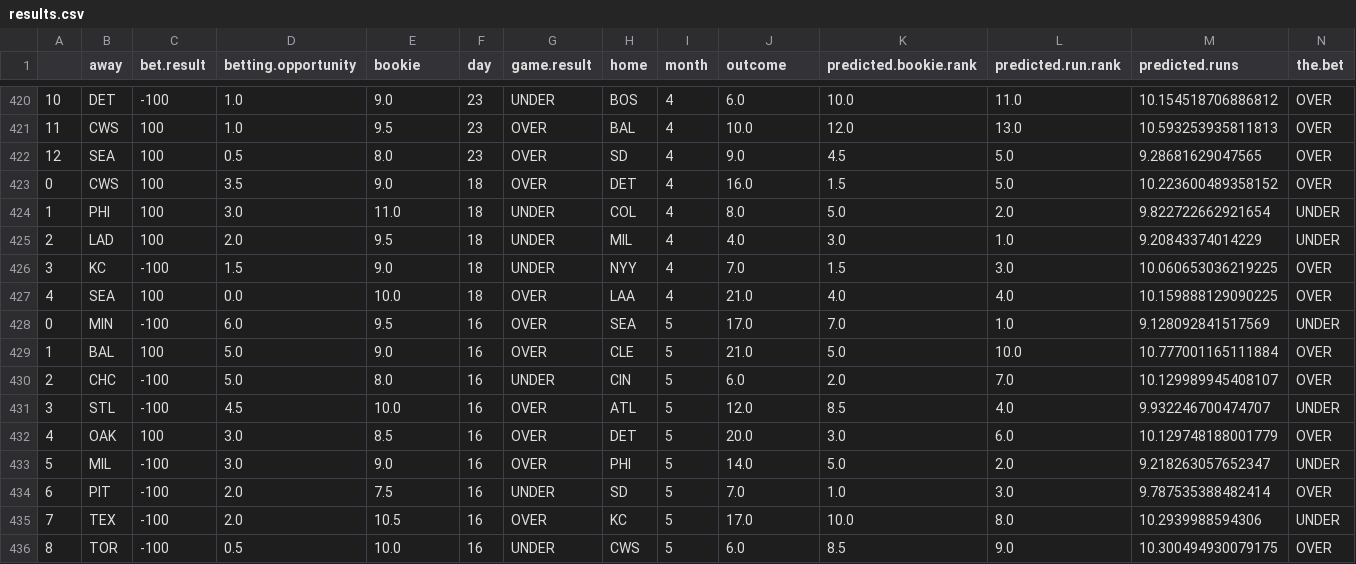
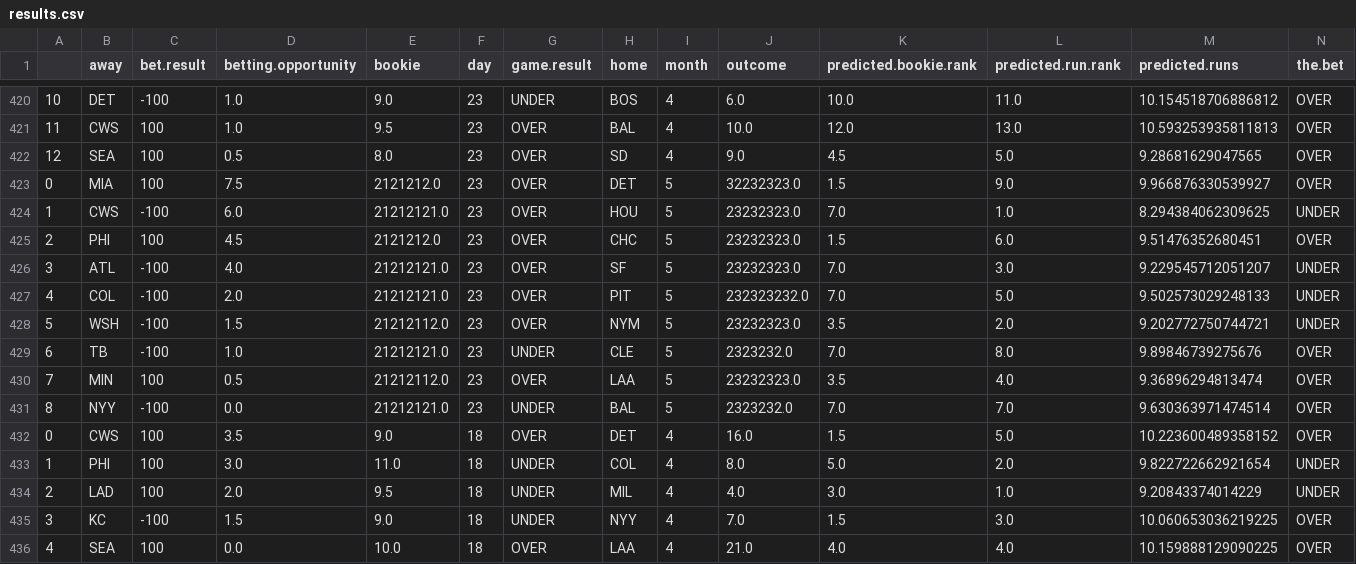
Before and after one commit to kupresanin99/Project423, a CSV file: data/results.csv, drawn as a sheet; only a part is shown, gaps mark what is left out; the shorter side is filled out with more unchanged rows; rows hold the shown columns only; the diff names each change by its address in the sheet, - before the commit and + after, or states it on an @@ line.

```diff
--- a/data/results.csv
+++ b/data/results.csv
+row 423: 0 | MIA | 100 | 7.5 | 2121212.0 | 23 | OVER | DET | 5 | 32232323.0 | 1.5 | 9.0 | 9.966876330539927 | OVER
+row 424: 1 | CWS | -100 | 6.0 | 21212121.0 | 23 | OVER | HOU | 5 | 23232323.0 | 7.0 | 1.0 | 8.294384062309625 | UNDER
+row 425: 2 | PHI | 100 | 4.5 | 2121212.0 | 23 | OVER | CHC | 5 | 23232323.0 | 1.5 | 6.0 | 9.51476352680451 | OVER
+row 426: 3 | ATL | -100 | 4.0 | 21212121.0 | 23 | OVER | SF | 5 | 23232323.0 | 7.0 | 3.0 | 9.229545712051207 | UNDER
+row 427: 4 | COL | -100 | 2.0 | 21212121.0 | 23 | OVER | PIT | 5 | 232323232.0 | 7.0 | 5.0 | 9.502573029248133 | UNDER
+row 428: 5 | WSH | -100 | 1.5 | 21212112.0 | 23 | OVER | NYM | 5 | 23232323.0 | 3.5 | 2.0 | 9.202772750744721 | UNDER
+row 429: 6 | TB | -100 | 1.0 | 21212121.0 | 23 | UNDER | CLE | 5 | 2323232.0 | 7.0 | 8.0 | 9.89846739275676 | OVER
+row 430: 7 | MIN | 100 | 0.5 | 21212112.0 | 23 | OVER | LAA | 5 | 23232323.0 | 3.5 | 4.0 | 9.36896294813474 | OVER
+row 431: 8 | NYY | -100 | 0.0 | 21212121.0 | 23 | UNDER | BAL | 5 | 2323232.0 | 7.0 | 7.0 | 9.630363971474514 | OVER
```
Also changed, not shown: data/predictions.csv, 1 other file.
